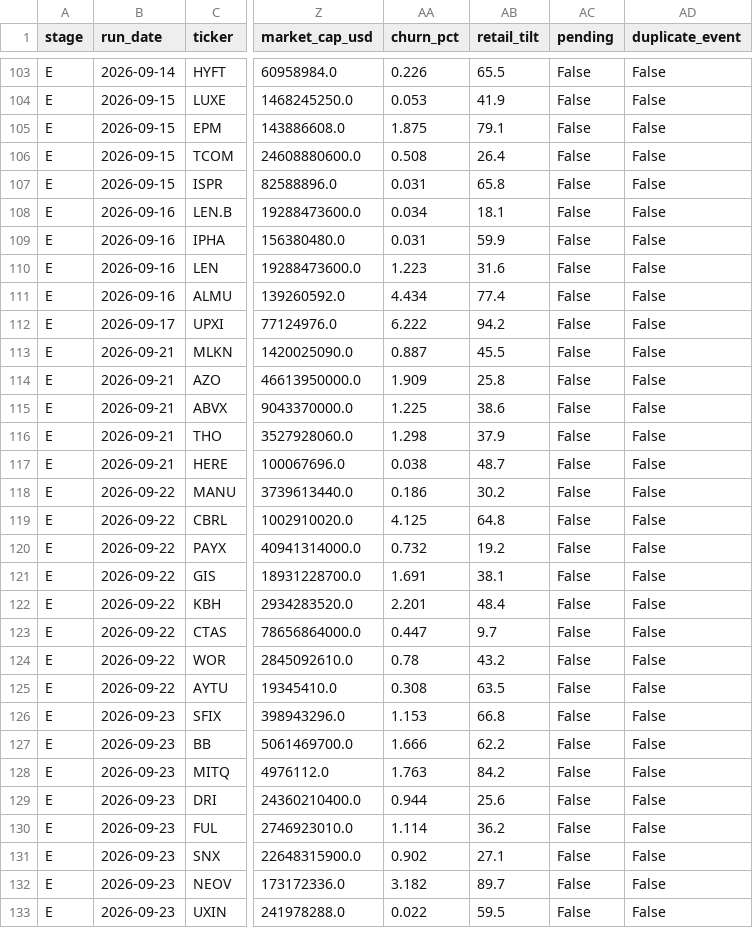
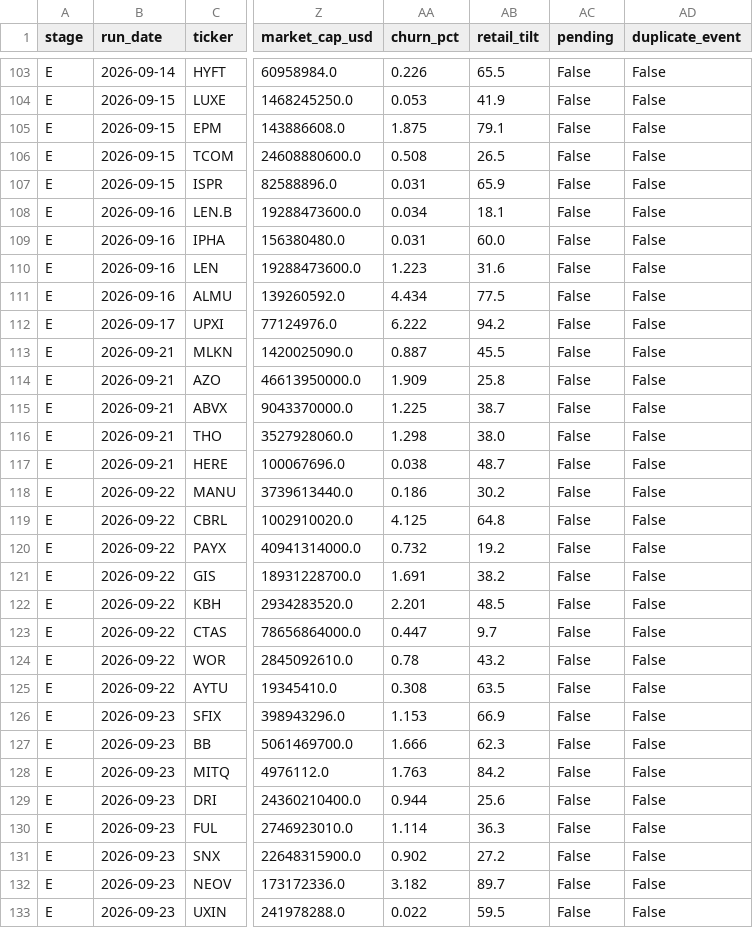
Before and after one commit to robertsben333-cmyk/claude_research, a CSV file: dashboard/data/names.csv, drawn as a sheet; only a part is shown, gaps mark what is left out; the diff covers the shown part only; the diff names each change by its address in the sheet, - before the commit and + after, or states it on an @@ line.

```diff
--- a/dashboard/data/names.csv
+++ b/dashboard/data/names.csv
-AB106 (retail_tilt): 26.4
+AB106 (retail_tilt): 26.5
-AB107 (retail_tilt): 65.8
+AB107 (retail_tilt): 65.9
-AB109 (retail_tilt): 59.9
+AB109 (retail_tilt): 60.0
-AB111 (retail_tilt): 77.4
+AB111 (retail_tilt): 77.5
-AB115 (retail_tilt): 38.6
+AB115 (retail_tilt): 38.7
-AB116 (retail_tilt): 37.9
+AB116 (retail_tilt): 38.0
-AB121 (retail_tilt): 38.1
+AB121 (retail_tilt): 38.2
-AB122 (retail_tilt): 48.4
+AB122 (retail_tilt): 48.5
-AB126 (retail_tilt): 66.8
+AB126 (retail_tilt): 66.9
-AB127 (retail_tilt): 62.2
+AB127 (retail_tilt): 62.3
-AB130 (retail_tilt): 36.2
+AB130 (retail_tilt): 36.3
-AB131 (retail_tilt): 27.1
+AB131 (retail_tilt): 27.2
```
Also changed, not shown: 92 edited cells elsewhere in this file, dashboard/data/names_panel.csv, 8 other files.
